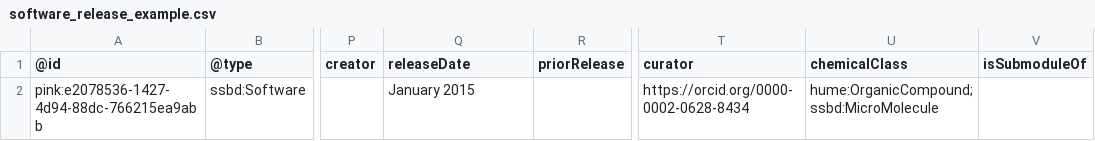
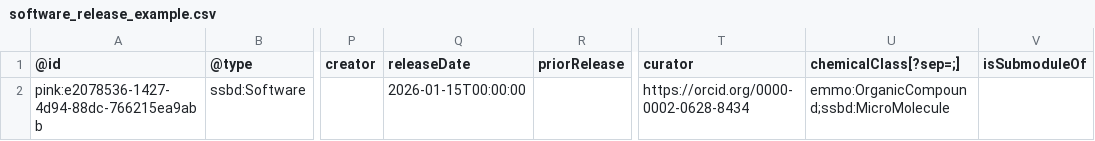
Before and after one commit to PINK-project/PINK-annotation-schema, a CSV file: example_spreadsheets/software_release_example.csv, drawn as a sheet; only a part is shown, gaps mark what is left out; the diff names each change by its address in the sheet, - before the commit and + after, or states it on an @@ line.

Commit message:
Add explanation on datadoc tool and fix example-tables accordingly

```diff
--- a/example_spreadsheets/software_release_example.csv
+++ b/example_spreadsheets/software_release_example.csv
-U1: chemicalClass
+U1: chemicalClass[?sep=;]
-Q2 (releaseDate): January 2015
+Q2 (releaseDate): 2026-01-15T00:00:00
-U2 (chemicalClass[?sep=;]): hume:OrganicCompound;ssbd:MicroMolecule
+U2 (chemicalClass[?sep=;]): emmo:OrganicCompound;ssbd:MicroMolecule
```
Also changed, not shown: example_spreadsheets/computation_type_example.csv, example_spreadsheets/dataset_type_example.csv, 1 other file.
